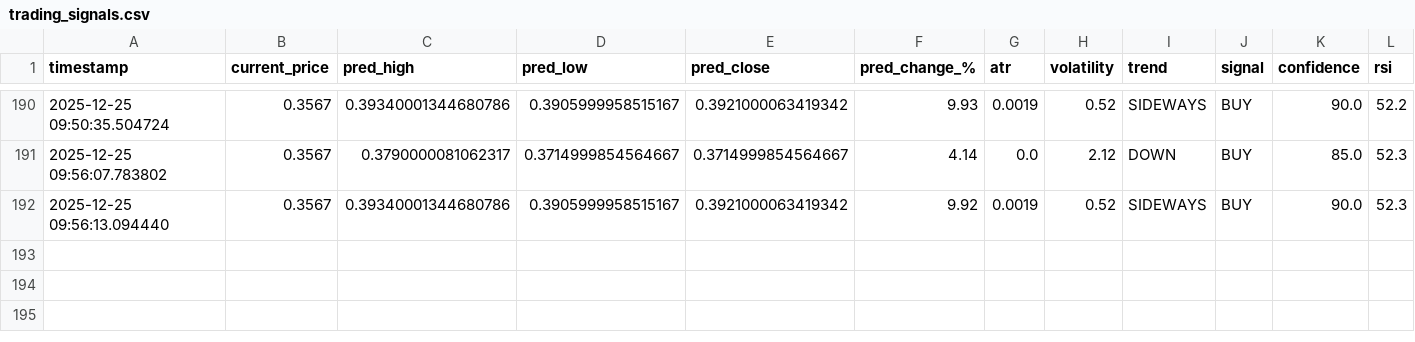
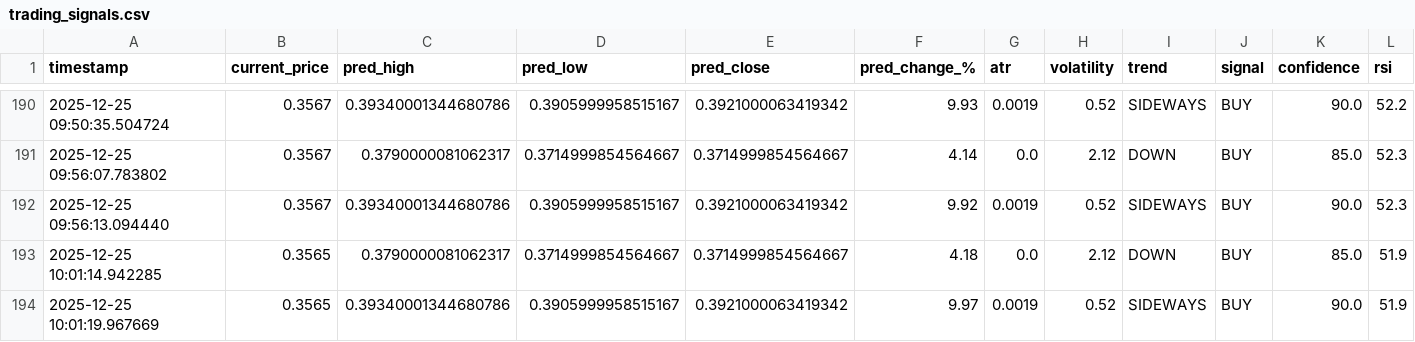
Before and after one commit to winningtrendingbots/Kraken-Trading-ADA, a CSV file: trading_signals.csv, drawn as a sheet; only a part is shown, gaps mark what is left out; the diff names each change by its address in the sheet, - before the commit and + after, or states it on an @@ line.

```diff
--- a/trading_signals.csv
+++ b/trading_signals.csv
+row 193: 2025-12-25 10:01:14.942285 | 0.3565 | 0.3790000081062317 | 0.3714999854564667 | 0.3714999854564667 | 4.18 | 0.0 | 2.12 | DOWN | BUY | 85.0 | 51.9
+row 194: 2025-12-25 10:01:19.967669 | 0.3565 | 0.39340001344680786 | 0.3905999958515167 | 0.3921000063419342 | 9.97 | 0.0019 | 0.52 | SIDEWAYS | BUY | 90.0 | 51.9
```
Also changed, not shown: prediction_tracker.csv.
